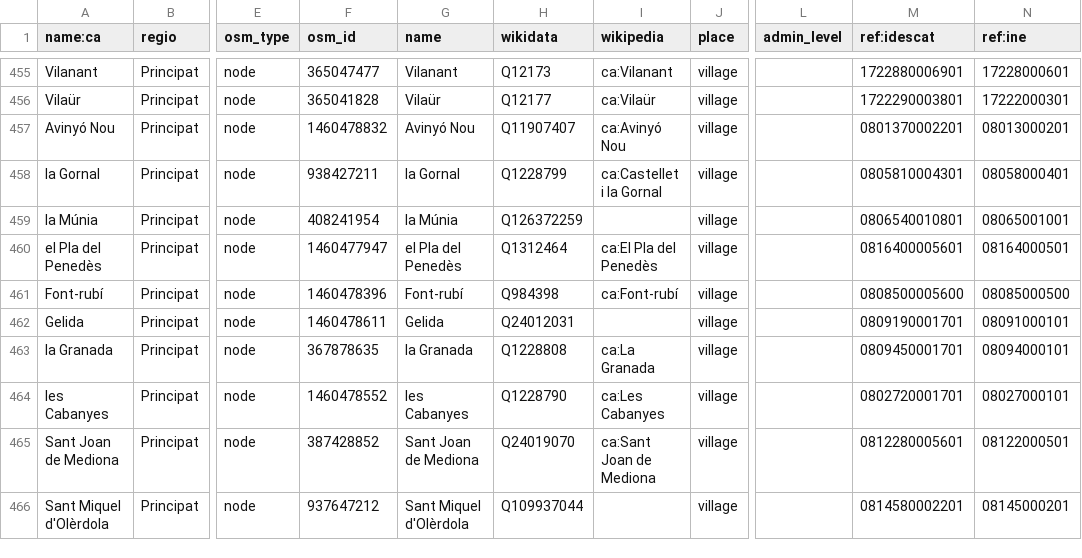
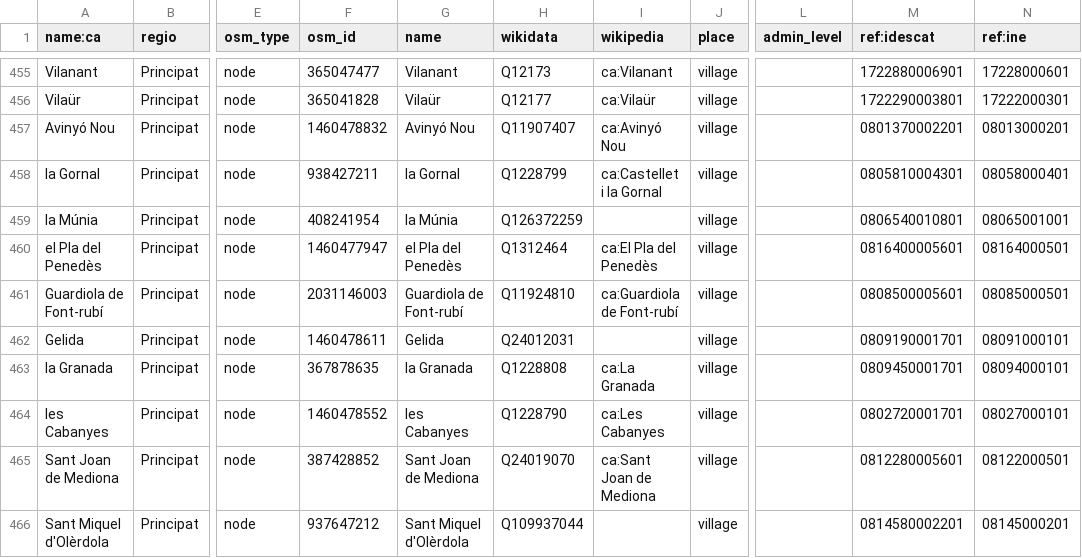
Before and after one commit to OSM-Catalan/monitorOSM, a TSV file: data-raw/loc_admin_centre_municipis.tsv, drawn as a sheet; only a part is shown, gaps mark what is left out; the diff names each change by its address in the sheet, - before the commit and + after, or states it on an @@ line.

Commit message:
La capital de Font-rubí és Guardiola
Mateixa història que passava a Santa Eulàlia de Ronçana

```diff
--- a/data-raw/loc_admin_centre_municipis.tsv
+++ b/data-raw/loc_admin_centre_municipis.tsv
-A461 (name:ca): Font-rubí
+A461 (name:ca): Guardiola de Font-rubí
-F461 (osm_id): 1460478396
+F461 (osm_id): 2031146003
-G461 (name): Font-rubí
+G461 (name): Guardiola de Font-rubí
-H461 (wikidata): Q984398
+H461 (wikidata): Q11924810
-I461 (wikipedia): ca:Font-rubí
+I461 (wikipedia): ca:Guardiola de Font-rubí
-M461 (ref:idescat): 0808500005600
+M461 (ref:idescat): 0808500005601
-N461 (ref:ine): 08085000500
+N461 (ref:ine): 08085000501
```
